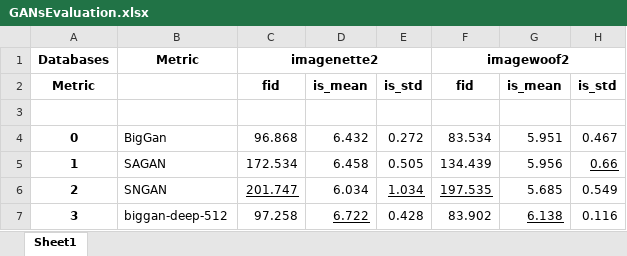
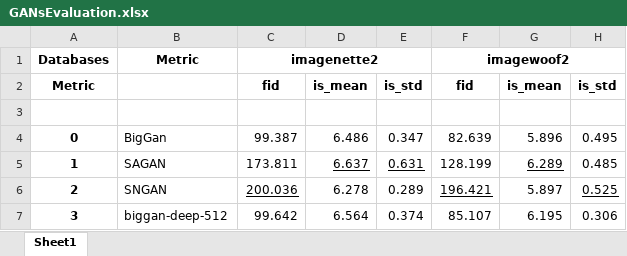
Before and after one commit to CarlosVegadeAlba/DCGAN, an Excel workbook: data/generated/plots/GANsEvaluation.xlsx, sheet Sheet1, drawn as a sheet; values as stored, in another font and other column widths than the file's, no borders; the diff names each change by its address in the sheet, - before the commit and + after, or states it on an @@ line.

```diff
--- a/data/generated/plots/GANsEvaluation.xlsx (sheet Sheet1)
+++ b/data/generated/plots/GANsEvaluation.xlsx (sheet Sheet1)
-C4: 96.868
+C4: 99.387
-D4: 6.432
+D4: 6.486
-E4: 0.272
+E4: 0.347
-F4: 83.534
+F4: 82.639
-G4: 5.951
+G4: 5.896
-H4: 0.467
+H4: 0.495
-C5: 172.534
+C5: 173.811
-D5: 6.458
+D5: 6.637
-D5:E5 underline: off
+D5:E5 underline: on
-E5: 0.505
+E5: 0.631
-F5: 134.439
+F5: 128.199
-G5: 5.956
+G5: 6.289
-G5 underline: off
+G5 underline: on
-H5: 0.66
+H5: 0.485
-H5 underline: on
+H5 underline: off
-C6: 201.747
+C6: 200.036
-D6: 6.034
+D6: 6.278
-E6: 1.034
+E6: 0.289
-E6 underline: on
+E6 underline: off
-F6: 197.535
+F6: 196.421
-G6: 5.685
+G6: 5.897
-H6: 0.549
+H6: 0.525
-H6 underline: off
+H6 underline: on
-C7: 97.258
+C7: 99.642
-D7: 6.722
+D7: 6.564
-D7 underline: on
+D7 underline: off
-E7: 0.428
+E7: 0.374
-F7: 83.902
+F7: 85.107
-G7: 6.138
+G7: 6.195
-G7 underline: on
+G7 underline: off
-H7: 0.116
+H7: 0.306
```
Also changed, not shown: data/generated/plots/imagenette2_dimension_distribution.xlsx, data/generated/plots/imagewoof2_dimension_distribution.xlsx, 29 other files.
